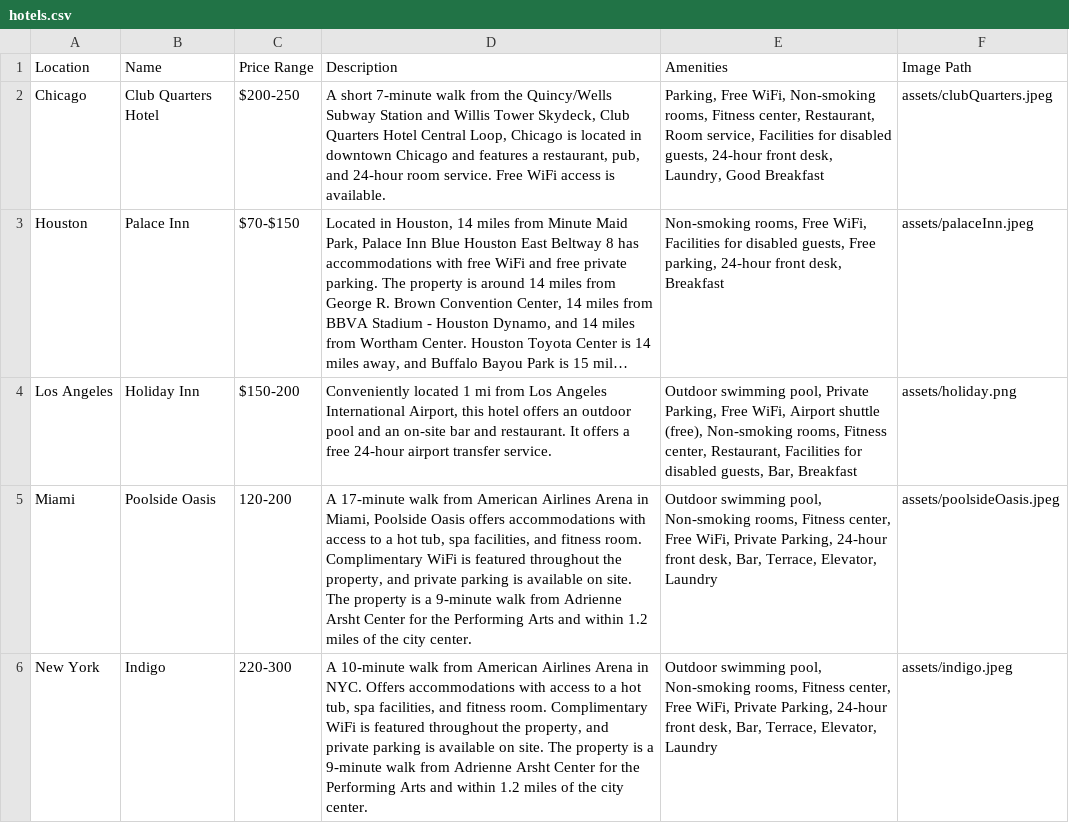
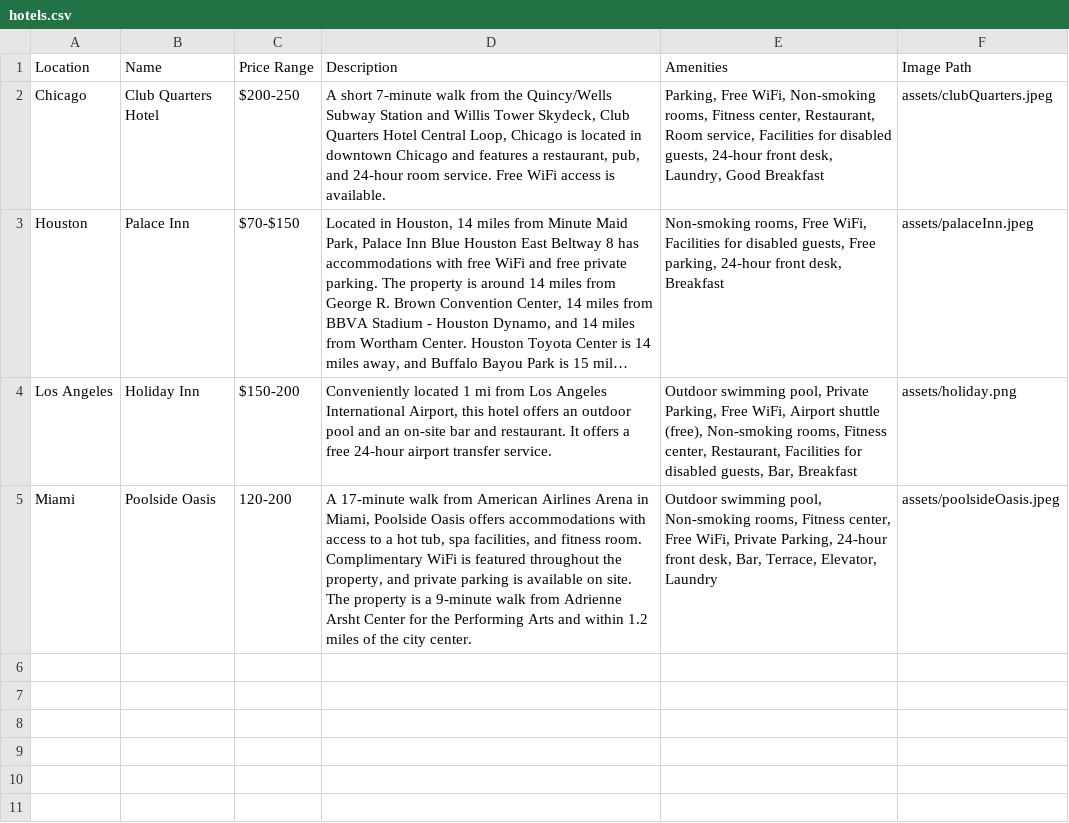
Before and after one commit to gurnoorkaur5300/COMP380-Project, a CSV file: hotels.csv, drawn as a sheet; long unchanged cells end in ….

Commit message:
ny removed - image path error

```diff
--- a/hotels.csv
+++ b/hotels.csv
@@ -5,2 +5 @@ Los Angeles,Holiday Inn,$150-200,"Conveniently located 1 mi from Los Angeles Int
 Miami,Poolside Oasis,120-200,"A 17-minute walk from American Airlines Arena in Miami, Poolside Oasis offers accommodations with access to a hot tub, spa facilities, and fitness room. Complimentary WiFi is featured throughout the property, and private parking is available on site. The property is a 9-minute walk from Adrienne Arsht Center for the Performing Arts and within 1.2 miles of the city center.","Outdoor swimming pool, Non-smoking rooms, Fitness center, Free WiFi, Private Parking, 24-hour front desk, Bar, Terrace, Elevator, Laundry","assets/poolsideOasis.jpeg"
-New York,Indigo,220-300,"A 10-minute walk from American Airlines Arena in NYC. Offers accommodations with access to a hot tub, spa facilities, and fitness room. Complimentary WiFi is featured throughout the property, and private parking is available on site. The property is a 9-minute walk from Adrienne Arsht Center for the Performing Arts and within 1.2 miles of the city center.","Outdoor swimming pool, Non-smoking rooms, Fitness center, Free WiFi, Private Parking, 24-hour front desk, Bar, Terrace, Elevator, Laundry", "assets/indigo.jpeg"
```
